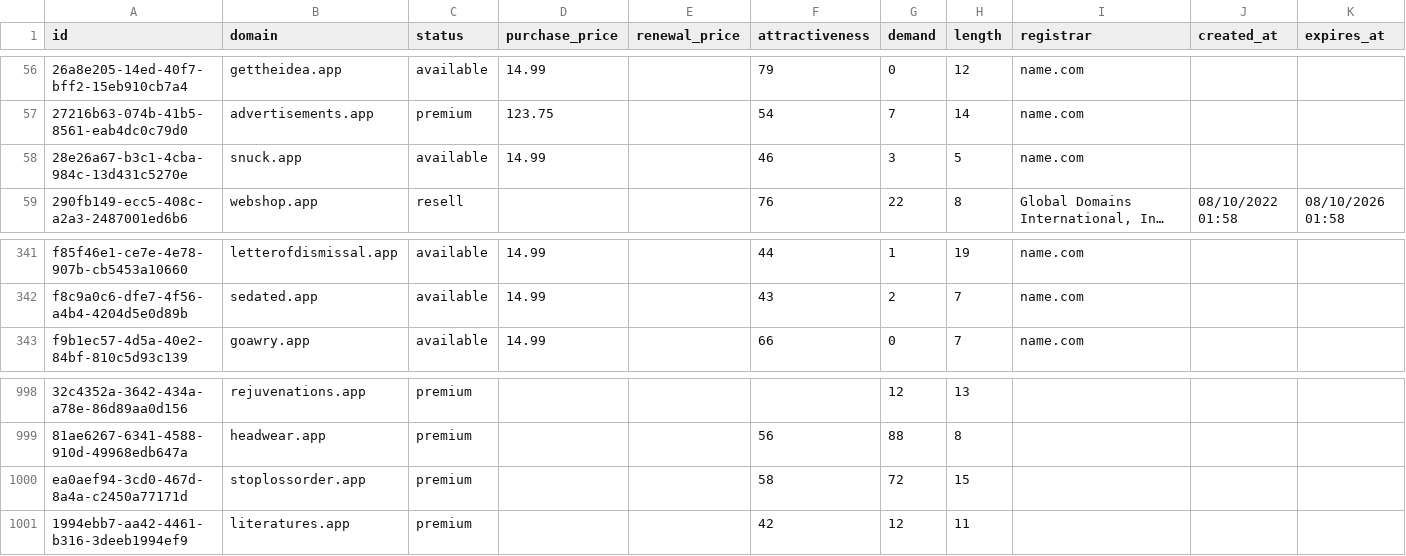
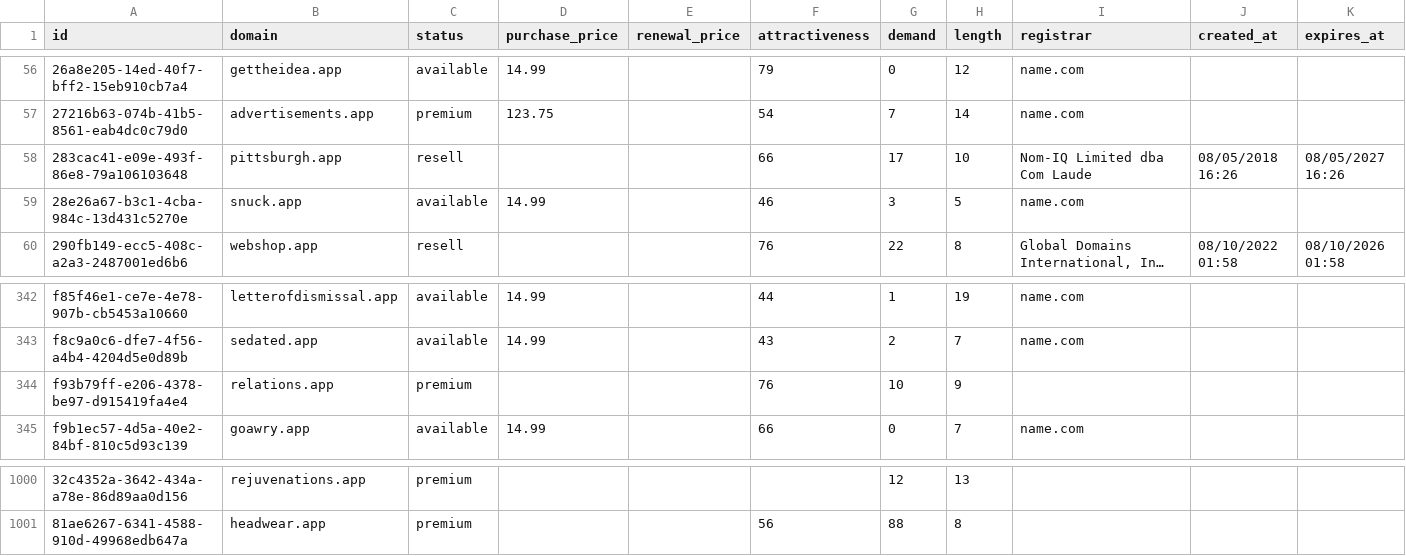
Before and after one commit to UniqueDomains/app-oneword-domains, a CSV file: app.csv, drawn as a sheet; only a part is shown, gaps mark what is left out; long unchanged cells end in …; removed rows and columns are numbered as before the commit, all else as after; the diff names each change by its address in the sheet, - before the commit and + after, or states it on an @@ line.

Commit message:
Domains update

```diff
--- a/app.csv
+++ b/app.csv
+row 58: 283cac41-e09e-493f-86e8-79a106103648 | pittsburgh.app | resell |  |  | 66 | 17 | 10 | Nom-IQ Limited dba Com Laude | 08/05/2018 16:26 | 08/05/2027 16:26
+row 344: f93b79ff-e206-4378-be97-d915419fa4e4 | relations.app | premium |  |  | 76 | 10 | 9
-row 1000: ea0aef94-3cd0-467d-8a4a-c2450a77171d | stoplossorder.app | premium |  |  | 58 | 72 | 15
-row 1001: 1994ebb7-aa42-4461-b316-3deeb1994ef9 | literatures.app | premium |  |  | 42 | 12 | 11
```
Also changed, not shown: 4 other files.
